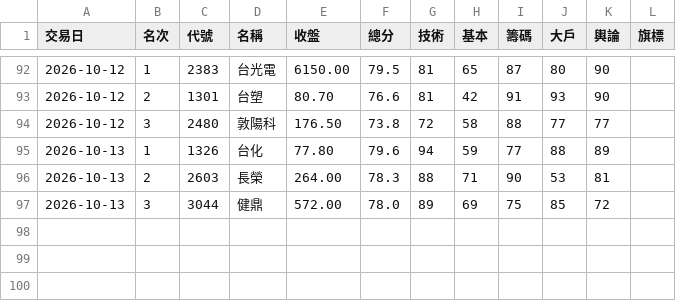
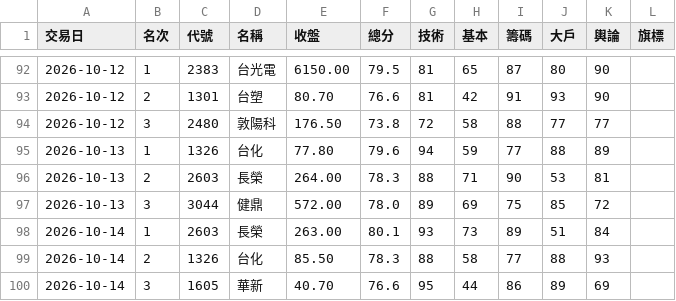
Before and after one commit to ingram-chen/twstock-screener, a CSV file: picks.csv, drawn as a sheet; only a part is shown, gaps mark what is left out; the diff names each change by its address in the sheet, - before the commit and + after, or states it on an @@ line.

```diff
--- a/picks.csv
+++ b/picks.csv
+row 98: 2026-10-14 | 1 | 2603 | 長榮 | 263.00 | 80.1 | 93 | 73 | 89 | 51 | 84
+row 99: 2026-10-14 | 2 | 1326 | 台化 | 85.50 | 78.3 | 88 | 58 | 77 | 88 | 93
+row 100: 2026-10-14 | 3 | 1605 | 華新 | 40.70 | 76.6 | 95 | 44 | 86 | 89 | 69
```
Also changed, not shown: 2 other files.
